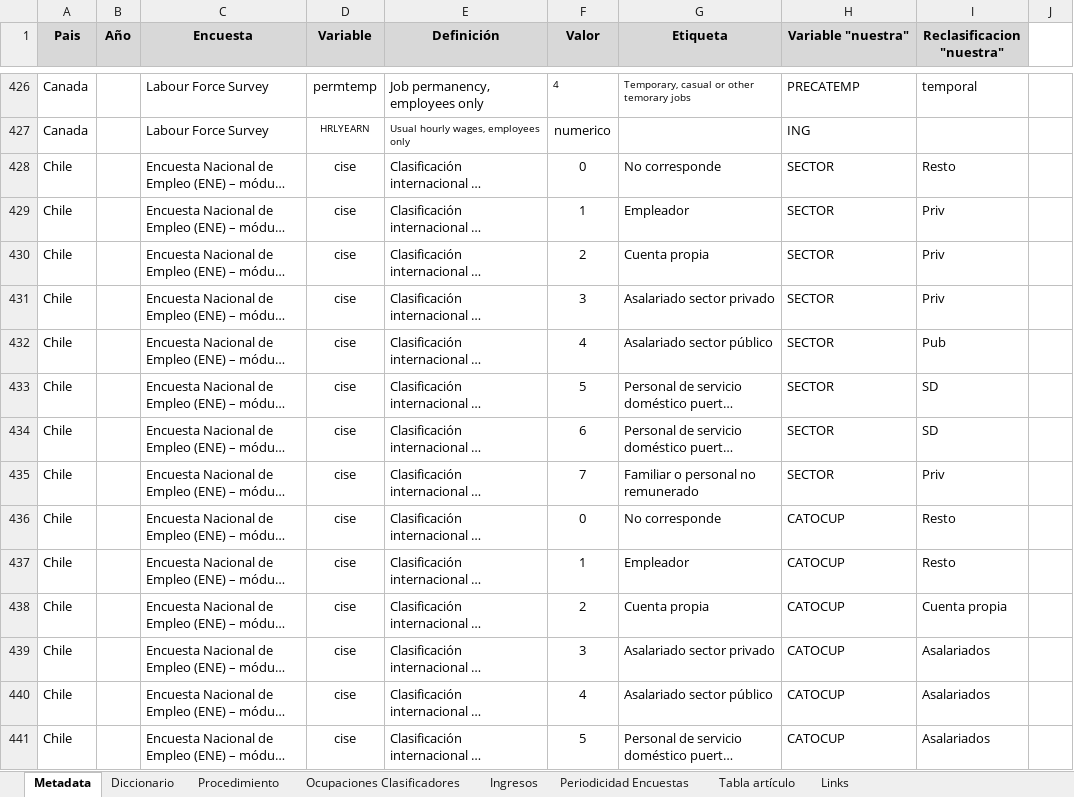
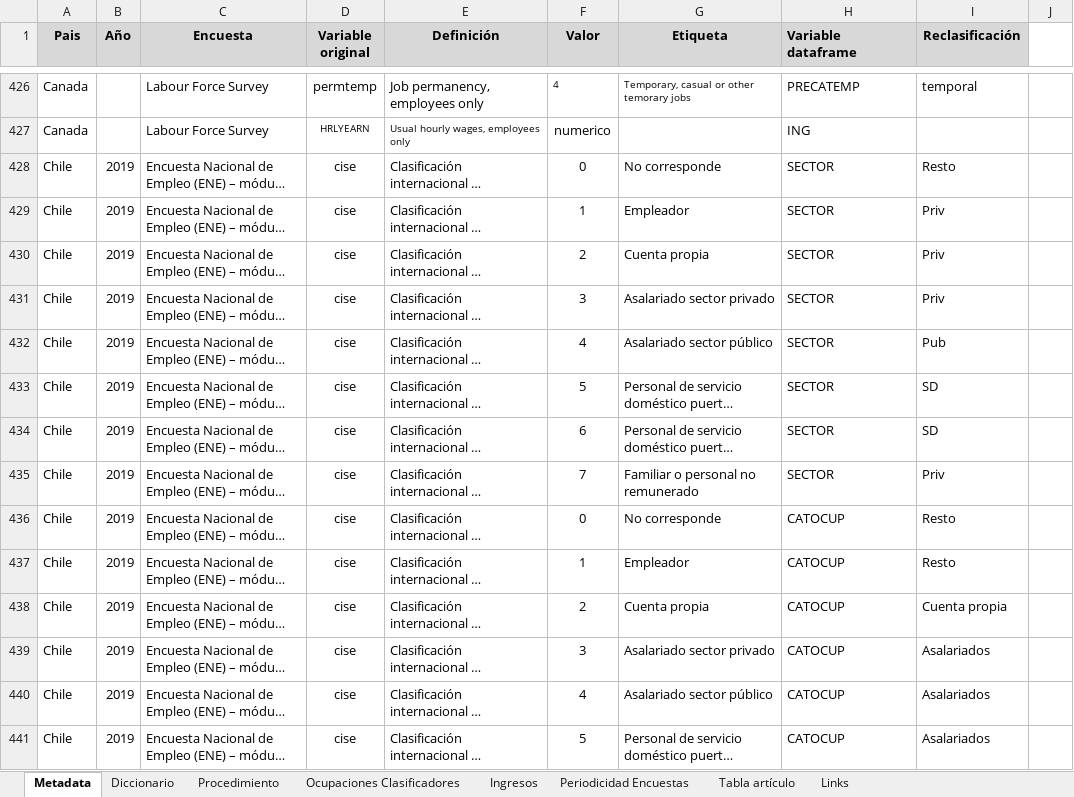
Before and after one commit to Guidowe/precariedad.mundial, an Excel workbook: Metadata.xlsx, sheet Metadata, drawn as a sheet; only a part is shown, gaps mark what is left out; long unchanged cells end in …; values as stored, in another font and other column widths than the file's, no borders; the diff covers the shown part only; the diff names each change by its address in the sheet, - before the commit and + after, or states it on an @@ line.

```diff
--- a/Metadata.xlsx (sheet Metadata)
+++ b/Metadata.xlsx (sheet Metadata)
-D1: Variable
+D1: Variable original
-H1: Variable "nuestra"
+H1: Variable dataframe
-H1 alignment: center
+H1 alignment: left
-I1: Reclasificacion "nuestra"
+I1: Reclasificación
-B428:B441 (Año): (empty)
+B428:B441 (Año): 2019
```
Also changed, not shown: 24 added rows and 290 edited cells elsewhere in this sheet, 11 other files.
